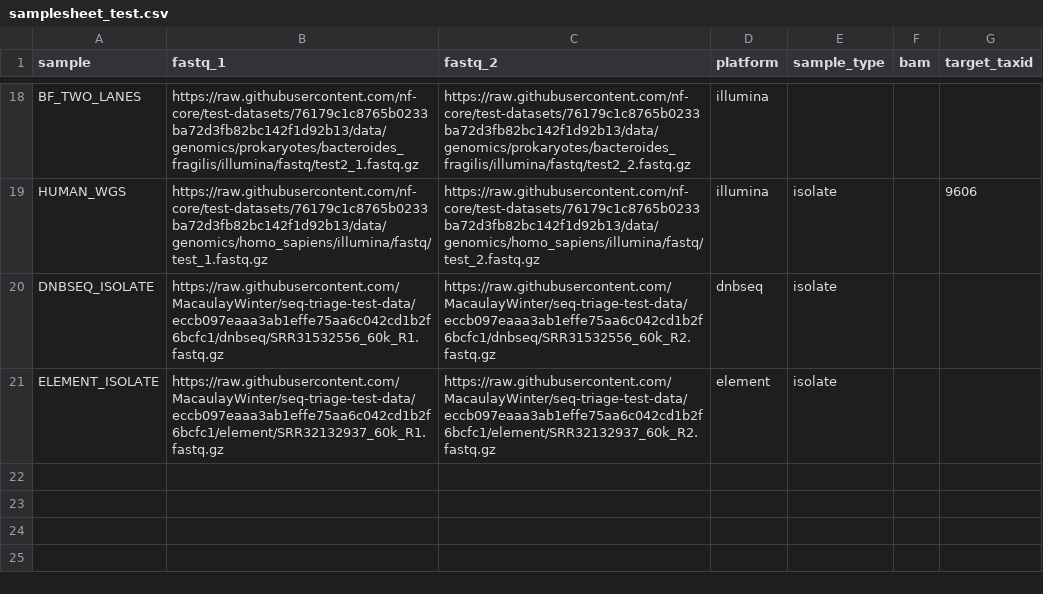
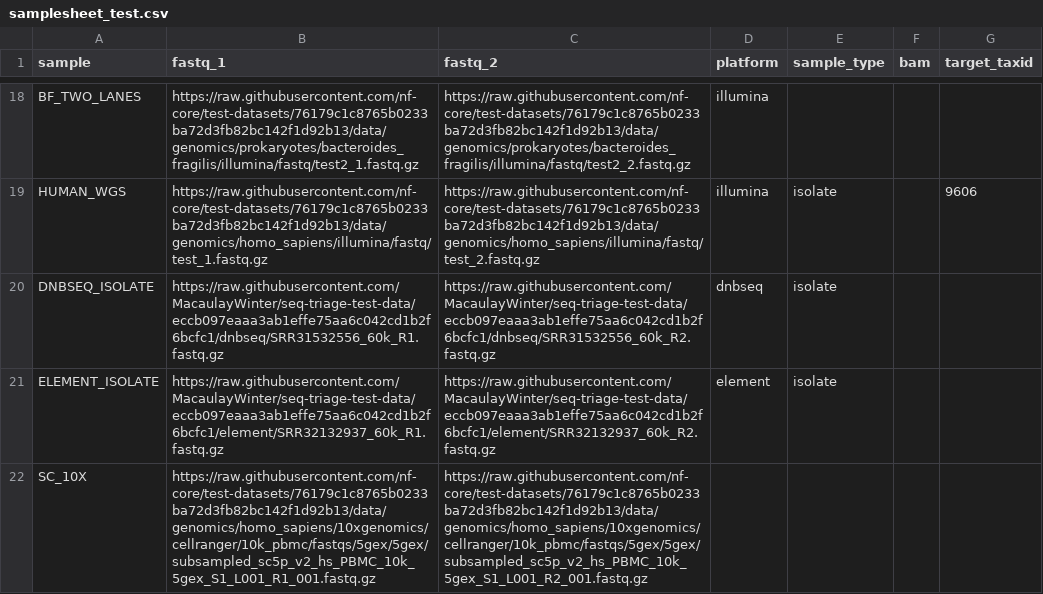
Before and after one commit to MacaulayWinter/seq-triage, a CSV file: assets/samplesheet_test.csv, drawn as a sheet; only a part is shown, gaps mark what is left out; the diff names each change by its address in the sheet, - before the commit and + after, or states it on an @@ line.

```diff
--- a/assets/samplesheet_test.csv
+++ b/assets/samplesheet_test.csv
+row 22: SC_10X | https://raw.githubusercontent.com/nf-core/test-datasets/76179c1c8765b0233ba72d3fb82bc142f1d92b13/data/genomics/homo_sapiens/10xgenomics/cellranger/10k_pbmc/fastqs/5gex/5gex/subsampled_sc5p_v2_hs_PBMC_10k_5gex_S1_L001_R1_001.fastq.gz | https://raw.githubusercontent.com/nf-core/test-datasets/76179c1c8765b0233ba72d3fb82bc142f1d92b13/data/genomics/homo_sapiens/10xgenomics/cellranger/10k_pbmc/fastqs/5gex/5gex/subsampled_sc5p_v2_hs_PBMC_10k_5gex_S1_L001_R2_001.fastq.gz
```
Also changed, not shown: assets/downstream_pipelines.tsv, 16 other files.
